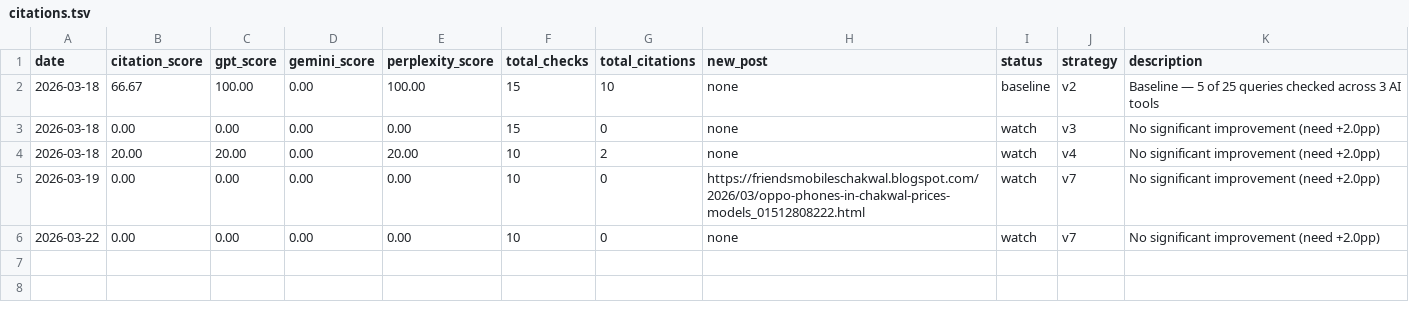
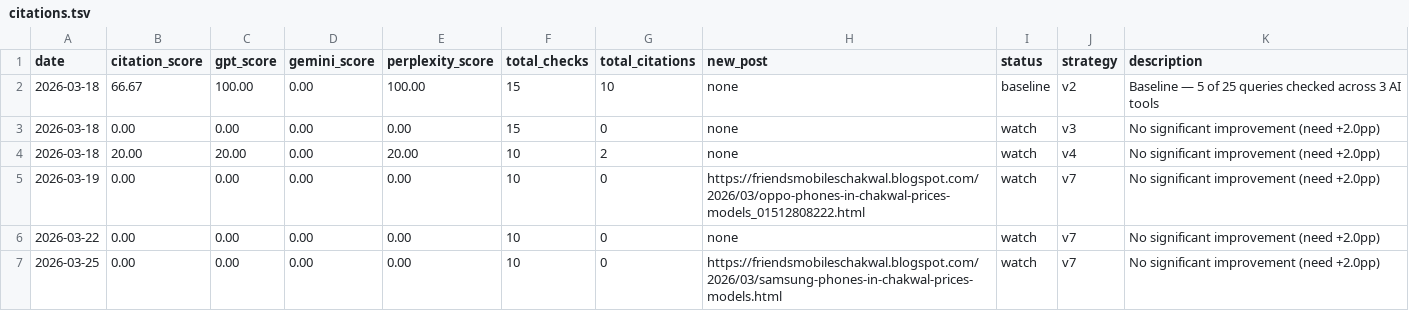
Before and after one commit to Guvit-C/friends-mobiles-seo, a TSV file: citations.tsv, drawn as a sheet.

Commit message:
chore(seo): daily run 2026-03-25 — citation score 0.00%

```diff
--- a/citations.tsv
+++ b/citations.tsv
@@ -6 +6,2 @@ date	citation_score	gpt_score	gemini_score	perplexity_score	total_checks	total_c
 2026-03-22	0.00	0.00	0.00	0.00	10	0	none	watch	v7	No significant improvement (need +2.0pp)
+2026-03-25	0.00	0.00	0.00	0.00	10	0	https://friendsmobileschakwal.blogspot.com/2026/03/samsung-phones-in-chakwal-prices-models.html	watch	v7	No significant improvement (need +2.0pp)
```
Also changed, not shown: 2 other files.
